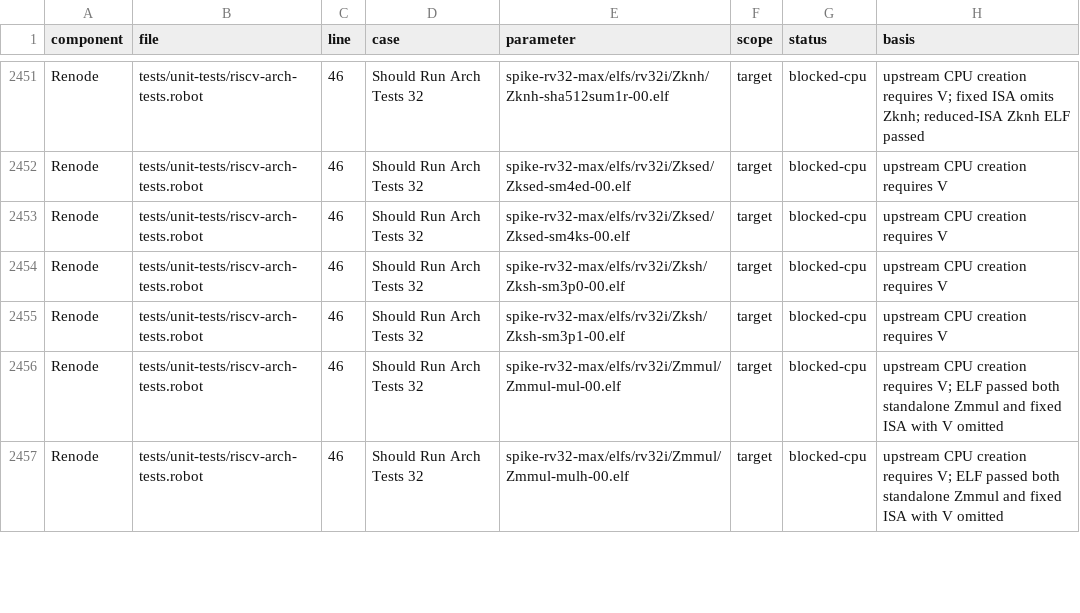
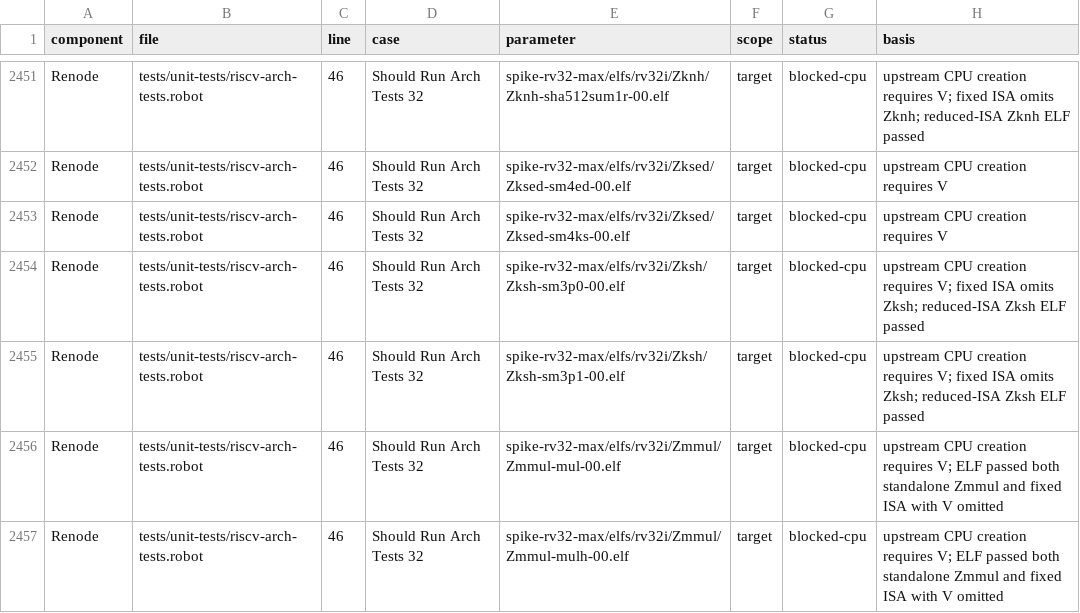
Before and after one commit to Koukyosyumei/penv, a TSV file: docs/riscv-upstream-cases.tsv, drawn as a sheet; only a part is shown, gaps mark what is left out.

Commit message:
Support RV32 Zksh SM3 instructions

```diff
--- a/docs/riscv-upstream-cases.tsv
+++ b/docs/riscv-upstream-cases.tsv
@@ -2453,4 +2453,4 @@ Renode	tests/unit-tests/riscv-arch-tests.robot	46	Should Run Arch Tests 32	spike
 Renode	tests/unit-tests/riscv-arch-tests.robot	46	Should Run Arch Tests 32	spike-rv32-max/elfs/rv32i/Zksed/Zksed-sm4ks-00.elf	target	blocked-cpu	upstream CPU creation requires V
-Renode	tests/unit-tests/riscv-arch-tests.robot	46	Should Run Arch Tests 32	spike-rv32-max/elfs/rv32i/Zksh/Zksh-sm3p0-00.elf	target	blocked-cpu	upstream CPU creation requires V
-Renode	tests/unit-tests/riscv-arch-tests.robot	46	Should Run Arch Tests 32	spike-rv32-max/elfs/rv32i/Zksh/Zksh-sm3p1-00.elf	target	blocked-cpu	upstream CPU creation requires V
+Renode	tests/unit-tests/riscv-arch-tests.robot	46	Should Run Arch Tests 32	spike-rv32-max/elfs/rv32i/Zksh/Zksh-sm3p0-00.elf	target	blocked-cpu	upstream CPU creation requires V; fixed ISA omits Zksh; reduced-ISA Zksh ELF passed
+Renode	tests/unit-tests/riscv-arch-tests.robot	46	Should Run Arch Tests 32	spike-rv32-max/elfs/rv32i/Zksh/Zksh-sm3p1-00.elf	target	blocked-cpu	upstream CPU creation requires V; fixed ISA omits Zksh; reduced-ISA Zksh ELF passed
 Renode	tests/unit-tests/riscv-arch-tests.robot	46	Should Run Arch Tests 32	spike-rv32-max/elfs/rv32i/Zmmul/Zmmul-mul-00.elf	target	blocked-cpu	upstream CPU creation requires V; ELF passed both standalone Zmmul and fixed ISA with V omitted
```
Also changed, not shown: 4 other files.
